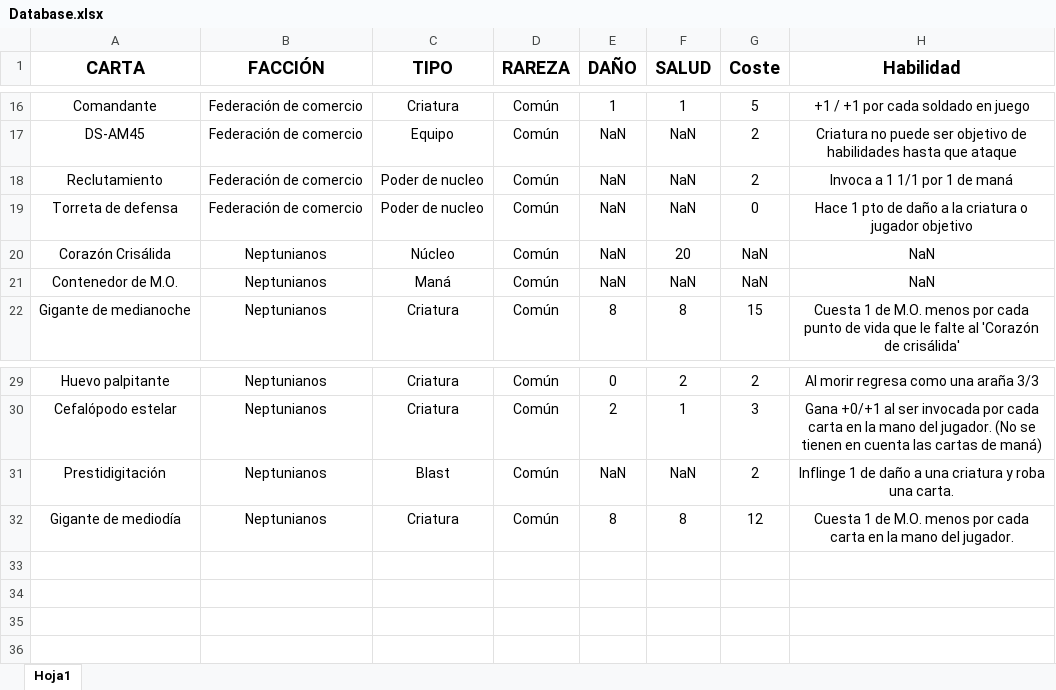
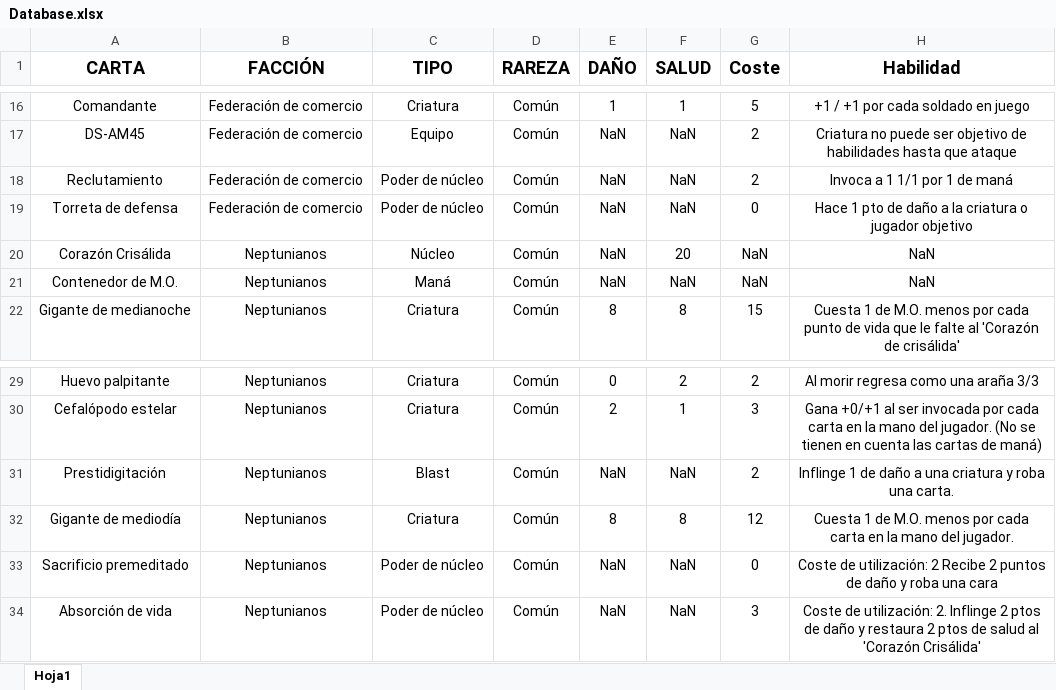
Before and after one commit to JesusRamosRodriguez/Solar-War, an Excel workbook: Database.xlsx, sheet Hoja1, drawn as a sheet; only a part is shown, gaps mark what is left out; values as stored, in another font and other column widths than the file's, no borders; conditional formats not drawn; the diff names each change by its address in the sheet, - before the commit and + after, or states it on an @@ line.

Commit message:
+2 poderes de núcleo neptuniano DDBB v0.19

```diff
--- a/Database.xlsx (sheet Hoja1)
+++ b/Database.xlsx (sheet Hoja1)
-C18:C19 (TIPO): Poder de nucleo
+C18:C19 (TIPO): Poder de núcleo
+row 33: Sacrificio premeditado | Neptunianos | Poder de núcleo | Común | NaN | NaN | 0 | Coste de utilización: 2 Recibe 2 puntos de daño y roba una cara
+row 34: Absorción de vida | Neptunianos | Poder de núcleo | Común | NaN | NaN | 3 | Coste de utilización: 2. Inflinge 2 ptos de daño y restaura 2 ptos de salud al 'Corazón Crisálida'
```
Also changed, not shown: 5 other files.
